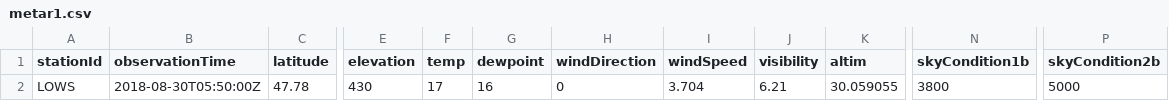
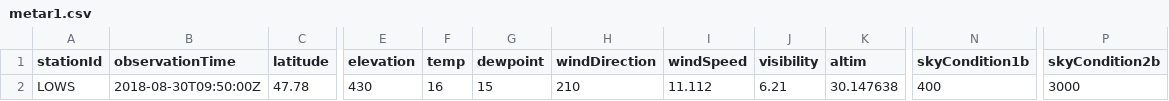
Before and after one commit to mmittlb/pywde1, a CSV file: metar1.csv, drawn as a sheet; only a part is shown, gaps mark what is left out; the diff names each change by its address in the sheet, - before the commit and + after, or states it on an @@ line.

Commit message:
Add metar1.csv

```diff
--- a/metar1.csv
+++ b/metar1.csv
-B2 (observationTime): 2018-08-30T05:50:00Z
+B2 (observationTime): 2018-08-30T09:50:00Z
-F2 (temp): 17
+F2 (temp): 16
-G2 (dewpoint): 16
+G2 (dewpoint): 15
-H2 (windDirection): 0
+H2 (windDirection): 210
-I2 (windSpeed): 3.704
+I2 (windSpeed): 11.112
-K2 (altim): 30.059055
+K2 (altim): 30.147638
-N2 (skyCondition1b): 3800
+N2 (skyCondition1b): 400
-P2 (skyCondition2b): 5000
+P2 (skyCondition2b): 3000
```
